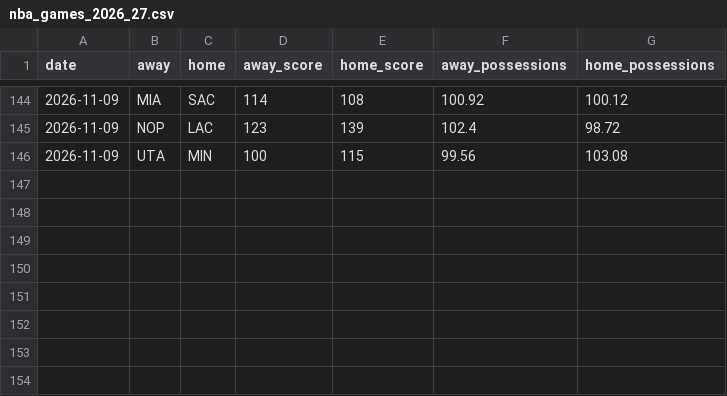
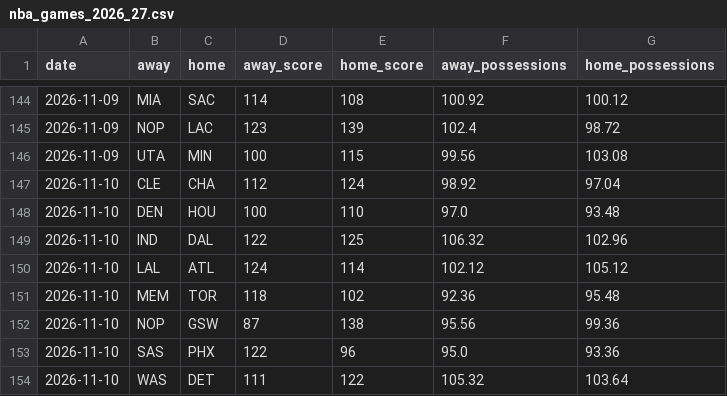
Before and after one commit to melvinjamesjackson-blip/sharp-handicapper-nba, a CSV file: data/nba_games_2026_27.csv, drawn as a sheet; only a part is shown, gaps mark what is left out; the diff names each change by its address in the sheet, - before the commit and + after, or states it on an @@ line.

```diff
--- a/data/nba_games_2026_27.csv
+++ b/data/nba_games_2026_27.csv
+row 147: 2026-11-10 | CLE | CHA | 112 | 124 | 98.92 | 97.04
+row 148: 2026-11-10 | DEN | HOU | 100 | 110 | 97.0 | 93.48
+row 149: 2026-11-10 | IND | DAL | 122 | 125 | 106.32 | 102.96
+row 150: 2026-11-10 | LAL | ATL | 124 | 114 | 102.12 | 105.12
+row 151: 2026-11-10 | MEM | TOR | 118 | 102 | 92.36 | 95.48
+row 152: 2026-11-10 | NOP | GSW | 87 | 138 | 95.56 | 99.36
+row 153: 2026-11-10 | SAS | PHX | 122 | 96 | 95.0 | 93.36
+row 154: 2026-11-10 | WAS | DET | 111 | 122 | 105.32 | 103.64
```
Also changed, not shown: 1 other file.
